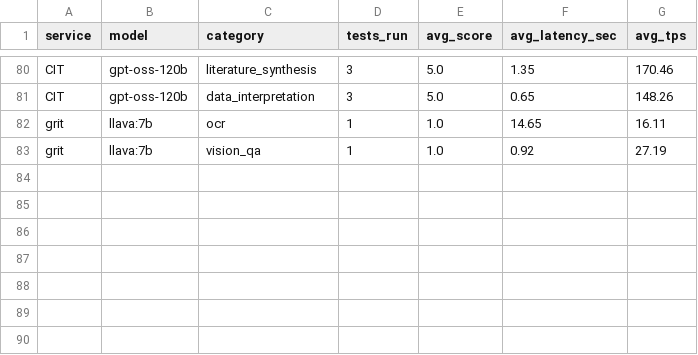
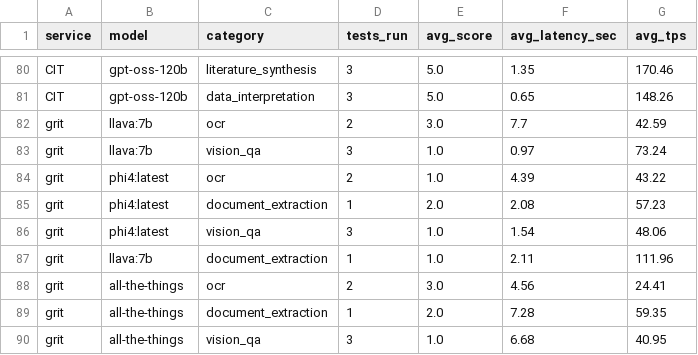
Before and after one commit to UCSB-Library-Research-Data-Services/ucsb-ai-benchmark, a CSV file: results_summary.csv, drawn as a sheet; only a part is shown, gaps mark what is left out.

Commit message:
Update results_summary.csv with new metrics for OCR, document extraction, and vision QA tests

```diff
--- a/results_summary.csv
+++ b/results_summary.csv
@@ -81,3 +81,10 @@ CIT,gpt-oss-120b,literature_synthesis,3,5.0,1.35,170.46
 CIT,gpt-oss-120b,data_interpretation,3,5.0,0.65,148.26
-grit,llava:7b,ocr,1,1.0,14.65,16.11
-grit,llava:7b,vision_qa,1,1.0,0.92,27.19
+grit,llava:7b,ocr,2,3.0,7.7,42.59
+grit,llava:7b,vision_qa,3,1.0,0.97,73.24
+grit,phi4:latest,ocr,2,1.0,4.39,43.22
+grit,phi4:latest,document_extraction,1,2.0,2.08,57.23
+grit,phi4:latest,vision_qa,3,1.0,1.54,48.06
+grit,llava:7b,document_extraction,1,1.0,2.11,111.96
+grit,all-the-things,ocr,2,3.0,4.56,24.41
+grit,all-the-things,document_extraction,1,2.0,7.28,59.35
+grit,all-the-things,vision_qa,3,1.0,6.68,40.95
```
Also changed, not shown: 1 other file.
